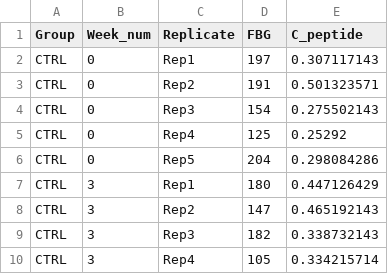
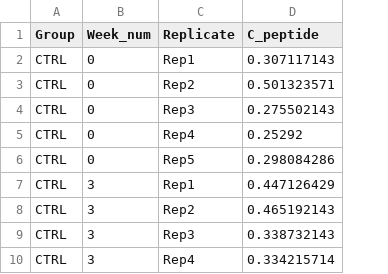
Before and after one commit to saranyoubom/il10-dss-multiorgan-phenotyping, a CSV file: Fig2_Pancreas/Fig_2bc_Data_C_peptide_FBG.csv, drawn as a sheet; only a part is shown; the diff names each change by its address in the sheet, - before the commit and + after, or states it on an @@ line.

```diff
--- a/Fig2_Pancreas/Fig_2bc_Data_C_peptide_FBG.csv
+++ b/Fig2_Pancreas/Fig_2bc_Data_C_peptide_FBG.csv
-column D (FBG), rows 2-10: 197 | 191 | 154 | 125 | 204 | 180 | 147 | 182 | 105
```
Also changed, not shown: Fig2_Pancreas/Fig_2c_Data_FCP_FBG_Ratio.csv, Fig2_Pancreas/Fig_2c_Statistical_Tests.csv, 24 other files.
